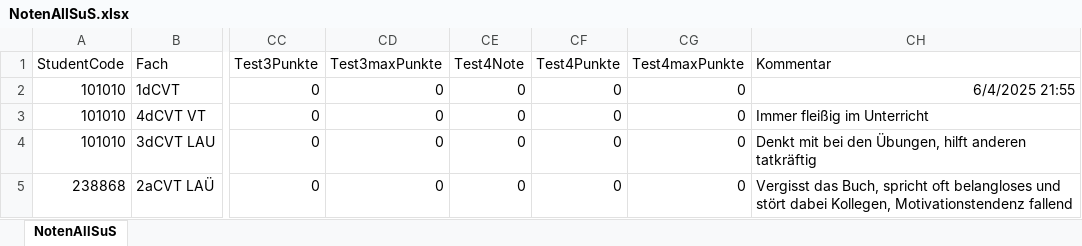
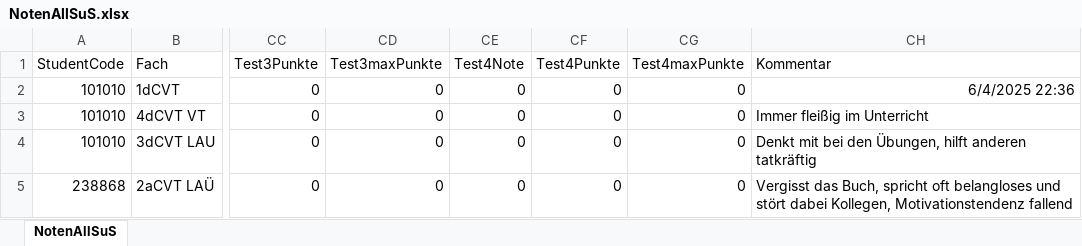
Before and after one commit to BSKnoll/Noten, an Excel workbook: NotenAllSuS.xlsx, sheet NotenAllSuS, drawn as a sheet; only a part is shown, gaps mark what is left out; values as stored, in another font and other column widths than the file's, no borders; the diff names each change by its address in the sheet, - before the commit and + after, or states it on an @@ line.

```diff
--- a/NotenAllSuS.xlsx (sheet NotenAllSuS)
+++ b/NotenAllSuS.xlsx (sheet NotenAllSuS)
-CH2 (Kommentar): 6/4/2025 21:55
+CH2 (Kommentar): 6/4/2025 22:36
```
Also changed, not shown: 7 other files.
